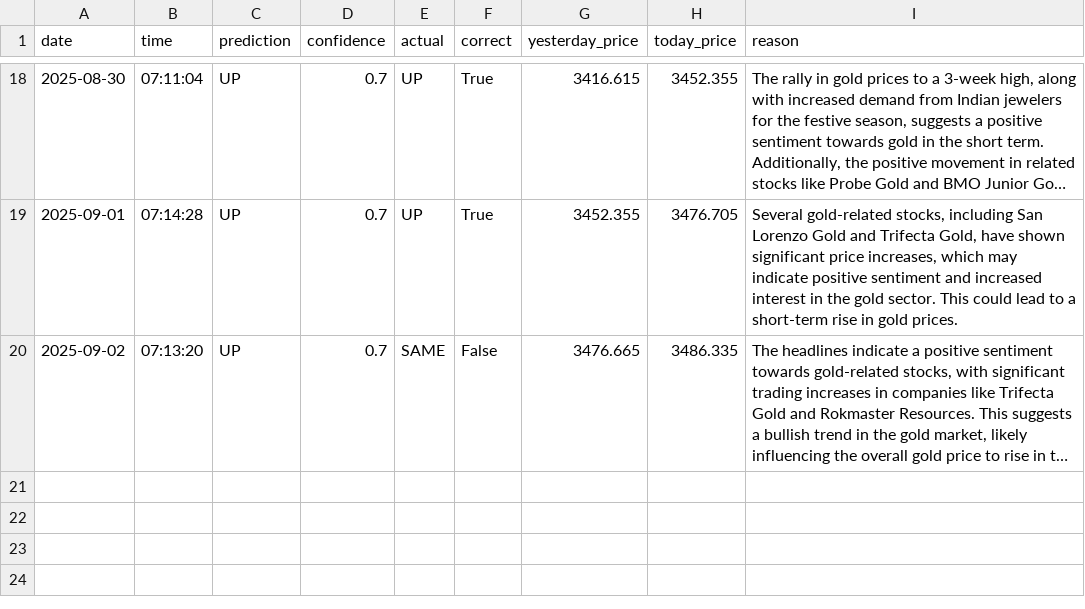
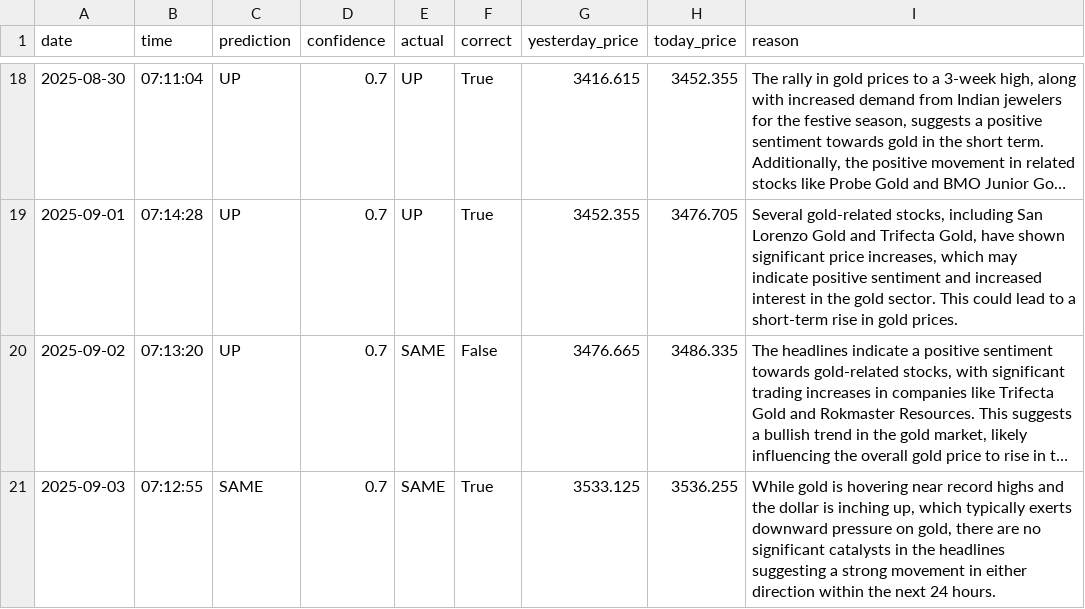
Before and after one commit to phoenixpeak/btc-predictor, a CSV file: gold_predictions_log.csv, drawn as a sheet; only a part is shown, gaps mark what is left out; long unchanged cells end in …; the diff names each change by its address in the sheet, - before the commit and + after, or states it on an @@ line.

```diff
--- a/gold_predictions_log.csv
+++ b/gold_predictions_log.csv
+row 21: 2025-09-03 | 07:12:55 | SAME | 0.7 | SAME | True | 3533.125 | 3536.255 | While gold is hovering near record highs and the dollar is inching up, which typically exerts downward pressure on gold, there are no significant catalysts in the headlines suggesting a strong movement in either direction within the next 24 hours.
```
Also changed, not shown: btc_predictions_log.csv.
